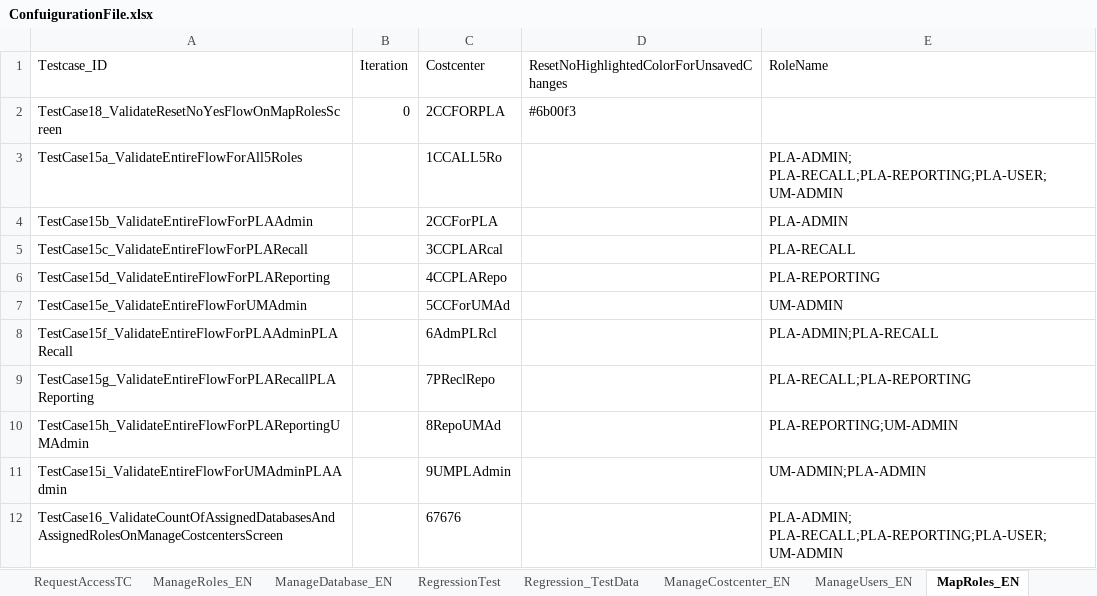
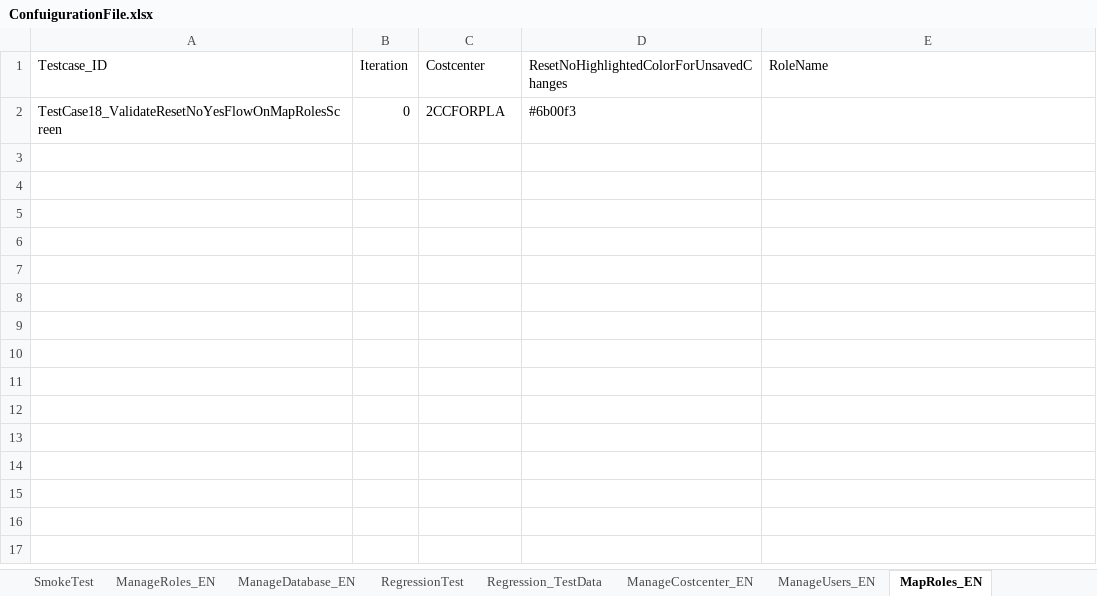
Before and after one commit to dolly112/Samplecoding, an Excel workbook: TDDProject/lib/ConfuigurationFile.xlsx, sheet MapRoles_EN, drawn as a sheet; values as stored, in another font and other column widths than the file's, no borders; the diff names each change by its address in the sheet, - before the commit and + after, or states it on an @@ line.

```diff
--- a/TDDProject/lib/ConfuigurationFile.xlsx (sheet MapRoles_EN)
+++ b/TDDProject/lib/ConfuigurationFile.xlsx (sheet MapRoles_EN)
-sheet tab: RequestAccessTC
-row 3: TestCase15a_ValidateEntireFlowForAll5Roles |  | 1CCALL5Ro |  | PLA-ADMIN; PLA-RECALL;PLA-REPORTING;PLA-USER; UM-ADMIN
-row 4: TestCase15b_ValidateEntireFlowForPLAAdmin |  | 2CCForPLA |  | PLA-ADMIN
-row 5: TestCase15c_ValidateEntireFlowForPLARecall |  | 3CCPLARcal |  | PLA-RECALL
-row 6: TestCase15d_ValidateEntireFlowForPLAReporting |  | 4CCPLARepo |  | PLA-REPORTING
-row 7: TestCase15e_ValidateEntireFlowForUMAdmin |  | 5CCForUMAd |  | UM-ADMIN
-row 8: TestCase15f_ValidateEntireFlowForPLAAdminPLARecall |  | 6AdmPLRcl |  | PLA-ADMIN;PLA-RECALL
-row 9: TestCase15g_ValidateEntireFlowForPLARecallPLAReporting |  | 7PReclRepo |  | PLA-RECALL;PLA-REPORTING
-row 10: TestCase15h_ValidateEntireFlowForPLAReportingUMAdmin |  | 8RepoUMAd |  | PLA-REPORTING;UM-ADMIN
-row 11: TestCase15i_ValidateEntireFlowForUMAdminPLAAdmin |  | 9UMPLAdmin |  | UM-ADMIN;PLA-ADMIN
-row 12: TestCase16_ValidateCountOfAssignedDatabasesAndAssignedRolesOnManageCostcentersScreen |  | 67676 |  | PLA-ADMIN; PLA-RECALL;PLA-REPORTING;PLA-USER; UM-ADMIN
```
Also changed, not shown: sheet ProdWebRequestAccss_EN, sheet ManageCostcenter_EN, sheet ManageRoles_EN, sheet ManageUsers_EN, sheet SmokeTest, sheet RegressionTest, 58 other files.
